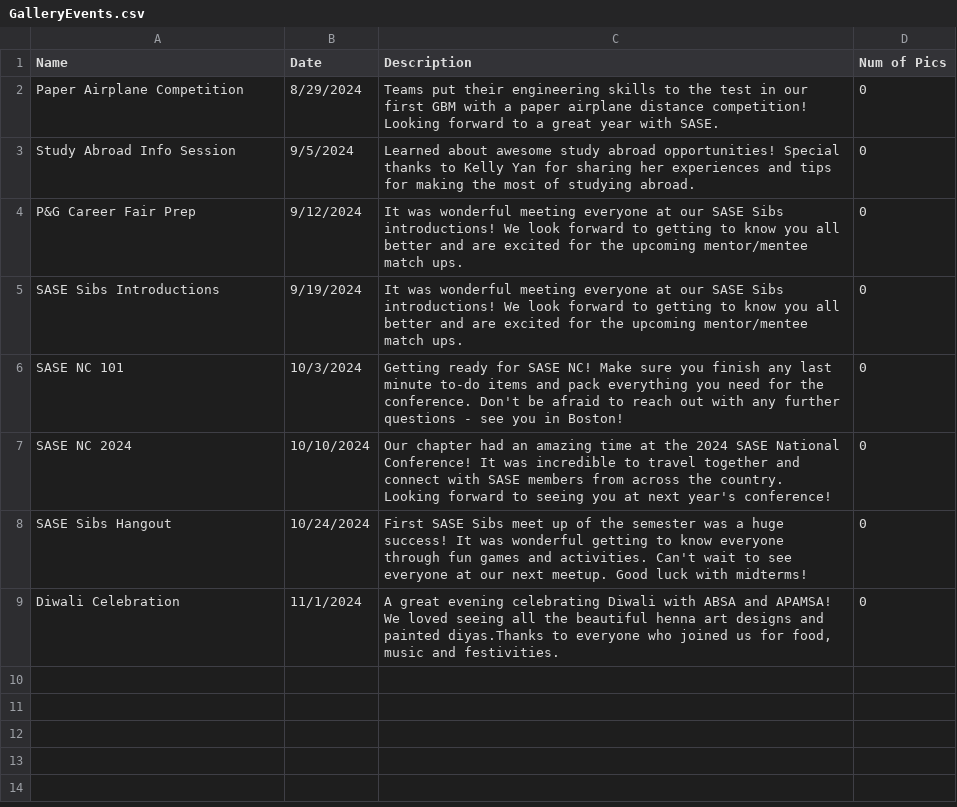
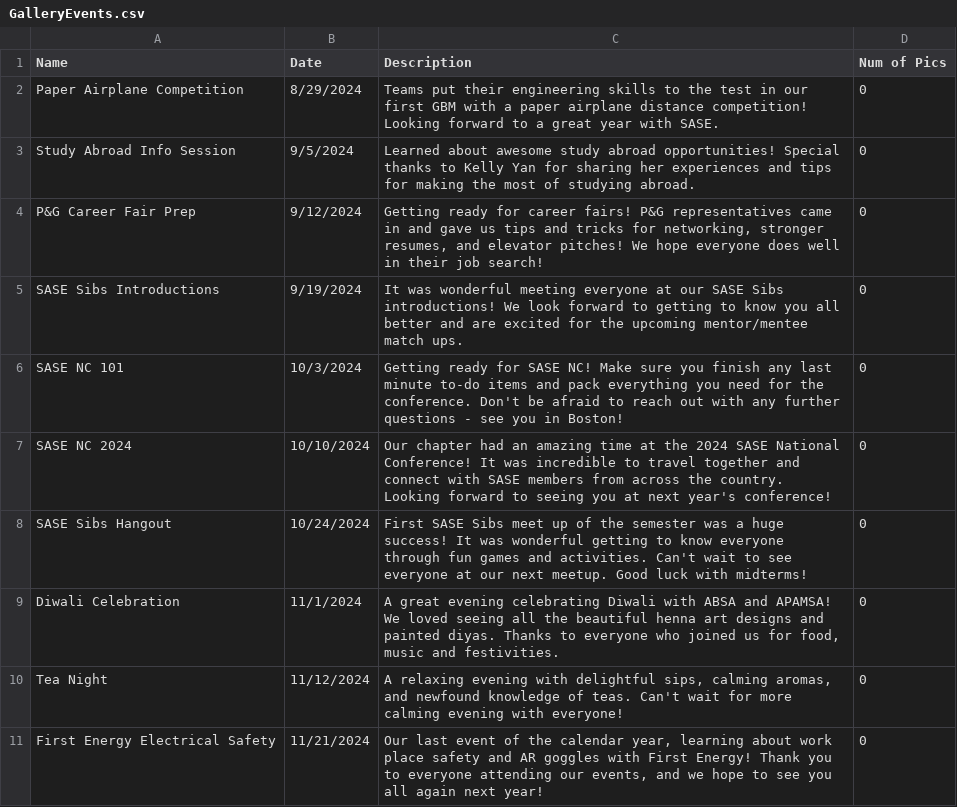
Before and after one commit to azdoc21/SaseSite, a CSV file: CSV_info/GalleryEvents.csv, drawn as a sheet; the diff names each change by its address in the sheet, - before the commit and + after, or states it on an @@ line.

Commit message:
Update GalleryEvents.csv

```diff
--- a/CSV_info/GalleryEvents.csv
+++ b/CSV_info/GalleryEvents.csv
-C4 (Description): It was wonderful meeting everyone at our SASE Sibs introductions! We look forward to getting to know you all better and are excited for the upcoming mentor/mentee match ups.
+C4 (Description): Getting ready for career fairs! P&G representatives came in and gave us tips and tricks for networking, stronger resumes, and elevator pitches! We hope everyone does well in their job search!
-C9 (Description): …and painted diyas.Thanks to everyone…
+C9 (Description): …and painted diyas. Thanks to everyone…
+row 10: Tea Night | 11/12/2024 | A relaxing evening with delightful sips, calming aromas, and newfound knowledge of teas. Can't wait for more calming evening with everyone! | 0
+row 11: First Energy Electrical Safety | 11/21/2024 | Our last event of the calendar year, learning about work place safety and AR goggles with First Energy! Thank you to everyone attending our events, and we hope to see you all again next year! | 0
```
